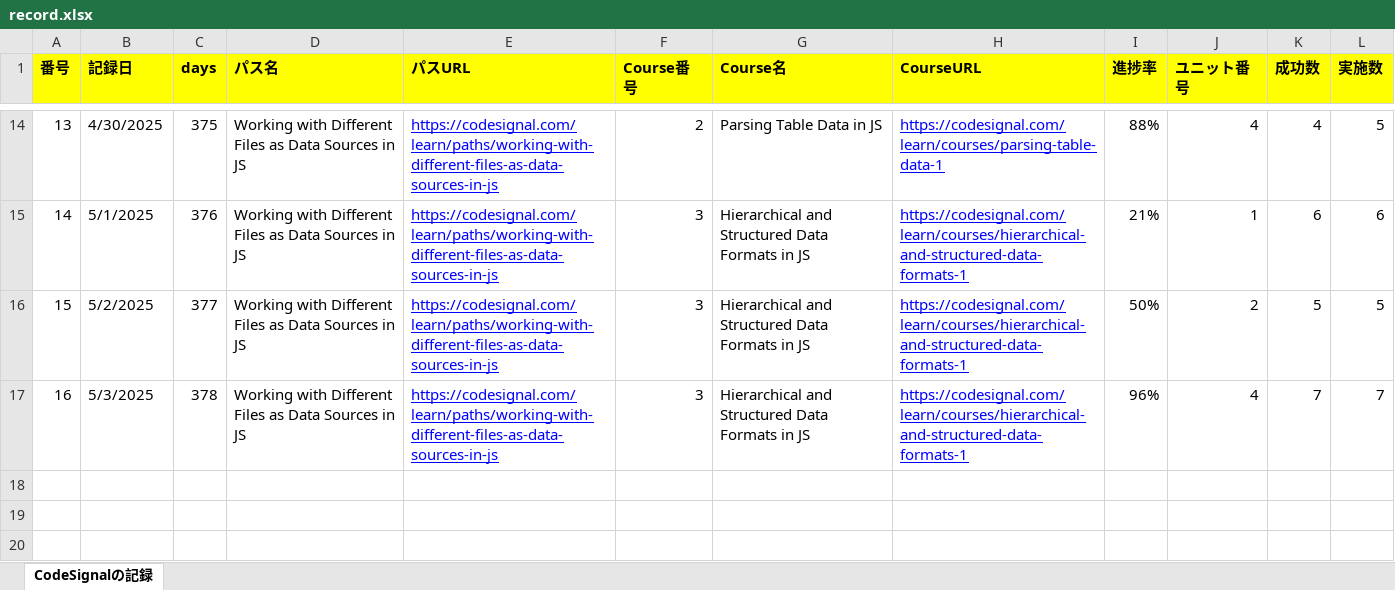
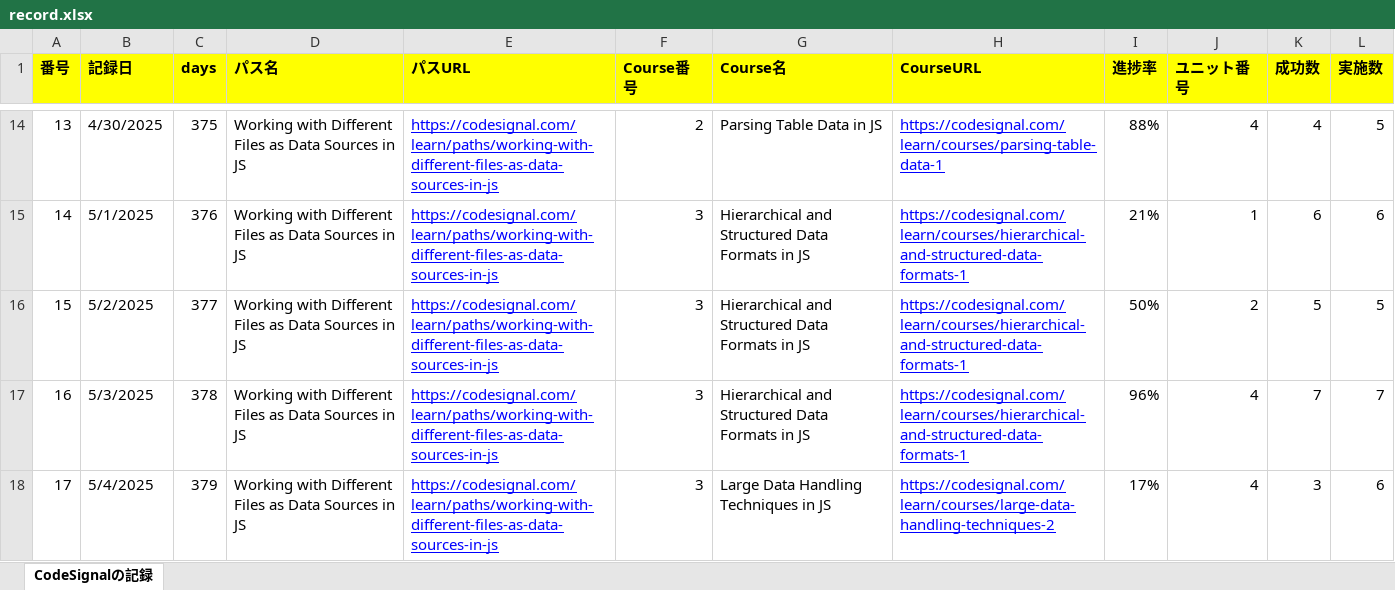
Before and after one commit to KenichiroArai/Blog, an Excel workbook: docs/CodeSignal/record.xlsx, sheet CodeSignalの記録, drawn as a sheet; only a part is shown, gaps mark what is left out; values as stored, in another font and other column widths than the file's, no borders; the diff names each change by its address in the sheet, - before the commit and + after, or states it on an @@ line.

```diff
--- a/docs/CodeSignal/record.xlsx (sheet CodeSignalの記録)
+++ b/docs/CodeSignal/record.xlsx (sheet CodeSignalの記録)
+row 18: 17 | 5/4/2025 | 379 | Working with Different Files as Data Sources in JS | https://codesignal.com/learn/paths/working-with-different-files-as-data-sources-in-js | 3 | Large Data Handling Techniques in JS | https://codesignal.com/learn/courses/large-data-handling-techniques-2 | 17% | 4 | 3 | 6
```
Also changed, not shown: docs/Cursor/record.xlsx.
